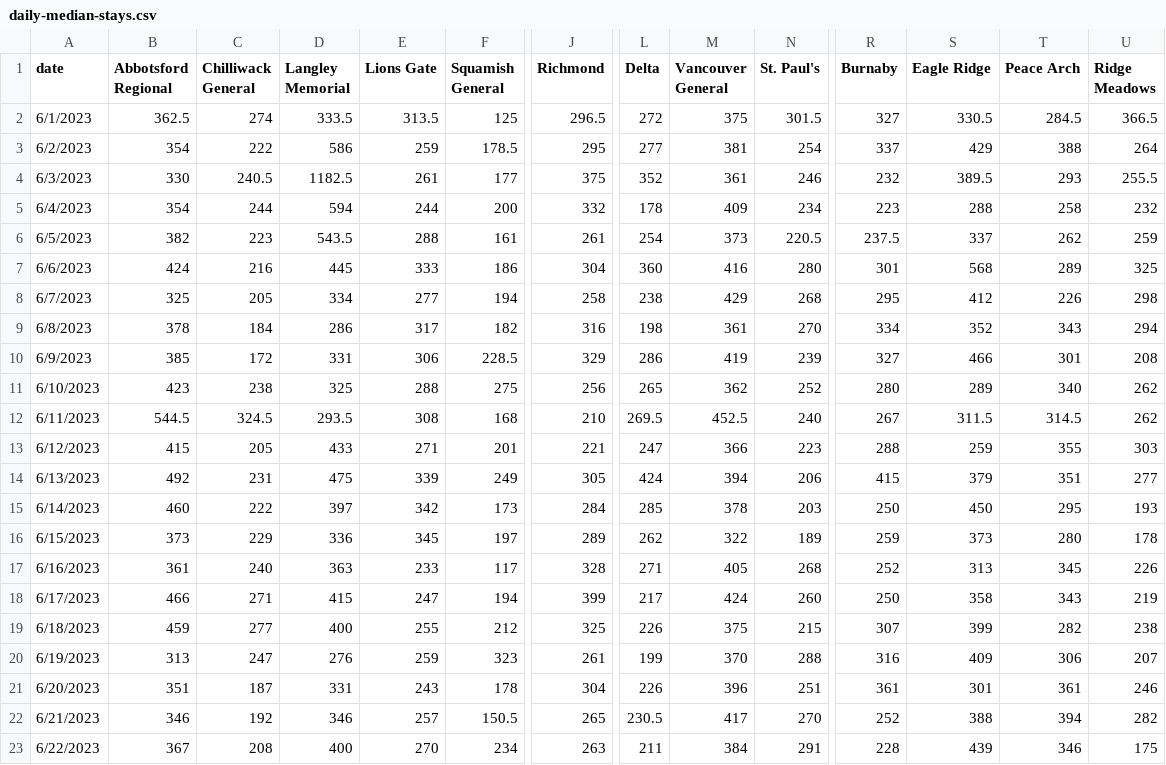
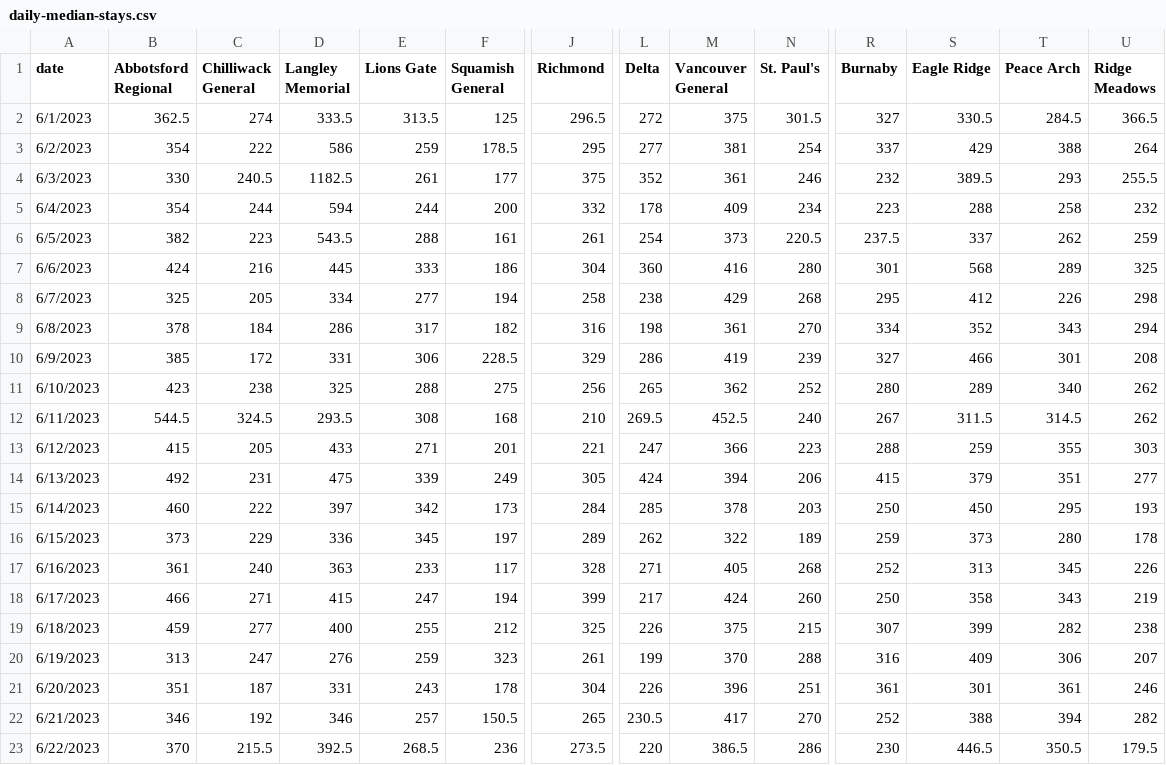
Before and after one commit to vs-postmedia/er-wait-time-scraper, a CSV file: data/daily-median-stays.csv, drawn as a sheet; only a part is shown, gaps mark what is left out; the diff covers the shown part only; the diff names each change by its address in the sheet, - before the commit and + after, or states it on an @@ line.

```diff
--- a/data/daily-median-stays.csv
+++ b/data/daily-median-stays.csv
-B23 (Abbotsford Regional): 367
+B23 (Abbotsford Regional): 370
-C23 (Chilliwack General): 208
+C23 (Chilliwack General): 215.5
-D23 (Langley Memorial): 400
+D23 (Langley Memorial): 392.5
-E23 (Lions Gate): 270
+E23 (Lions Gate): 268.5
-F23 (Squamish General): 234
+F23 (Squamish General): 236
-J23 (Richmond): 263
+J23 (Richmond): 273.5
-L23 (Delta): 211
+L23 (Delta): 220
-M23 (Vancouver General): 384
+M23 (Vancouver General): 386.5
-N23 (St. Paul's): 291
+N23 (St. Paul's): 286
-R23 (Burnaby): 228
+R23 (Burnaby): 230
-S23 (Eagle Ridge): 439
+S23 (Eagle Ridge): 446.5
-T23 (Peace Arch): 346
+T23 (Peace Arch): 350.5
-U23 (Ridge Meadows): 175
+U23 (Ridge Meadows): 179.5
```
Also changed, not shown: 2 edited cells elsewhere in this file, data/daily-median-waits.csv, data/data.csv, 1 other file.
